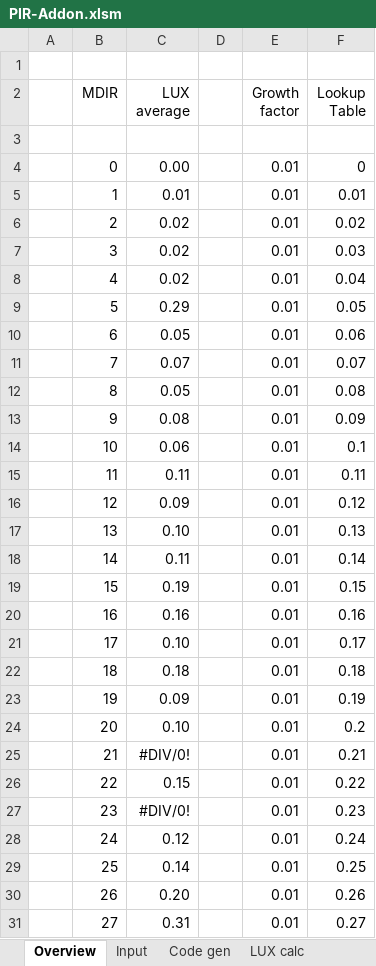
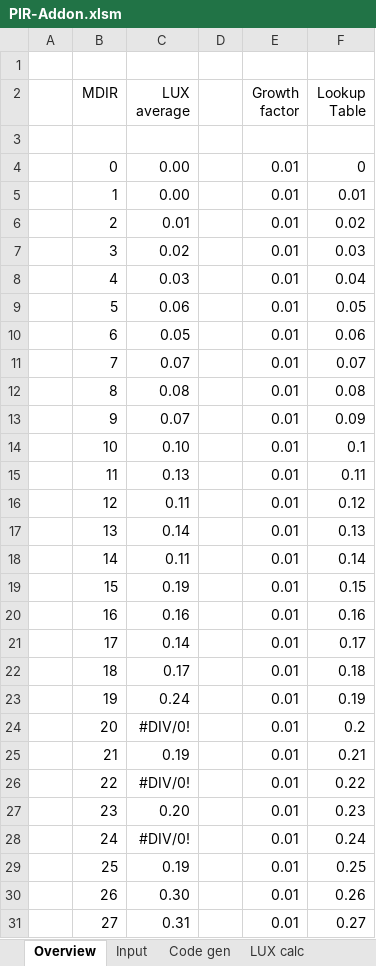
Before and after one commit to trilu2000/OPT3001, an Excel workbook: PIR-Addon.xlsm, sheet Overview, drawn as a sheet; only a part is shown; values as stored, in another font and other column widths than the file's, no borders; charts and pictures not drawn; 1 other sheet too large or unreadable and not compared; the diff covers the shown part only; the diff names each change by its address in the sheet, - before the commit and + after, or states it on an @@ line.

Commit message:
Update PIR-Addon.xlsm

```diff
--- a/PIR-Addon.xlsm (sheet Overview)
+++ b/PIR-Addon.xlsm (sheet Overview)
-C5 (LUX average): 0.01
+C5 (LUX average): 0.00
-C6 (LUX average): 0.02
+C6 (LUX average): 0.01
-C8 (LUX average): 0.02
+C8 (LUX average): 0.03
-C9 (LUX average): 0.29
+C9 (LUX average): 0.06
-C12 (LUX average): 0.05
+C12 (LUX average): 0.08
-C13 (LUX average): 0.08
+C13 (LUX average): 0.07
-C14 (LUX average): 0.06
+C14 (LUX average): 0.10
-C15 (LUX average): 0.11
+C15 (LUX average): 0.13
-C16 (LUX average): 0.09
+C16 (LUX average): 0.11
-C17 (LUX average): 0.10
+C17 (LUX average): 0.14
-C21 (LUX average): 0.10
+C21 (LUX average): 0.14
-C22 (LUX average): 0.18
+C22 (LUX average): 0.17
-C23 (LUX average): 0.09
+C23 (LUX average): 0.24
-C24 (LUX average): 0.10
+C24 (LUX average): #DIV/0!
-C25 (LUX average): #DIV/0!
+C25 (LUX average): 0.19
-C26 (LUX average): 0.15
+C26 (LUX average): #DIV/0!
-C27 (LUX average): #DIV/0!
+C27 (LUX average): 0.20
-C28 (LUX average): 0.12
+C28 (LUX average): #DIV/0!
-C29 (LUX average): 0.14
+C29 (LUX average): 0.19
-C30 (LUX average): 0.20
+C30 (LUX average): 0.30
```
Also changed, not shown: 201 edited cells elsewhere in this sheet, charts or pictures.
